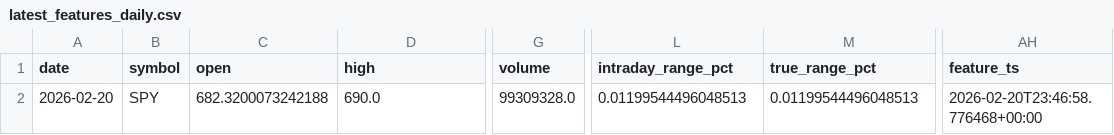
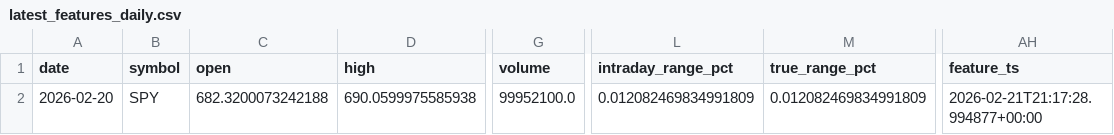
Before and after one commit to kvandre12-commits/SharpEdge-System, a CSV file: outputs/latest_features_daily.csv, drawn as a sheet; only a part is shown, gaps mark what is left out; the diff names each change by its address in the sheet, - before the commit and + after, or states it on an @@ line.

```diff
--- a/outputs/latest_features_daily.csv
+++ b/outputs/latest_features_daily.csv
-D2 (high): 690.0
+D2 (high): 690.0599975585938
-G2 (volume): 99309328.0
+G2 (volume): 99952100.0
-L2 (intraday_range_pct): 0.01199544496048513
+L2 (intraday_range_pct): 0.012082469834991809
-M2 (true_range_pct): 0.01199544496048513
+M2 (true_range_pct): 0.012082469834991809
-AH2 (feature_ts): 2026-02-20T23:46:58.776468+00:00
+AH2 (feature_ts): 2026-02-21T21:17:28.994877+00:00
```
Also changed, not shown: outputs/features_daily.csv, outputs/latest_signal_strength.csv, 11 other files.
